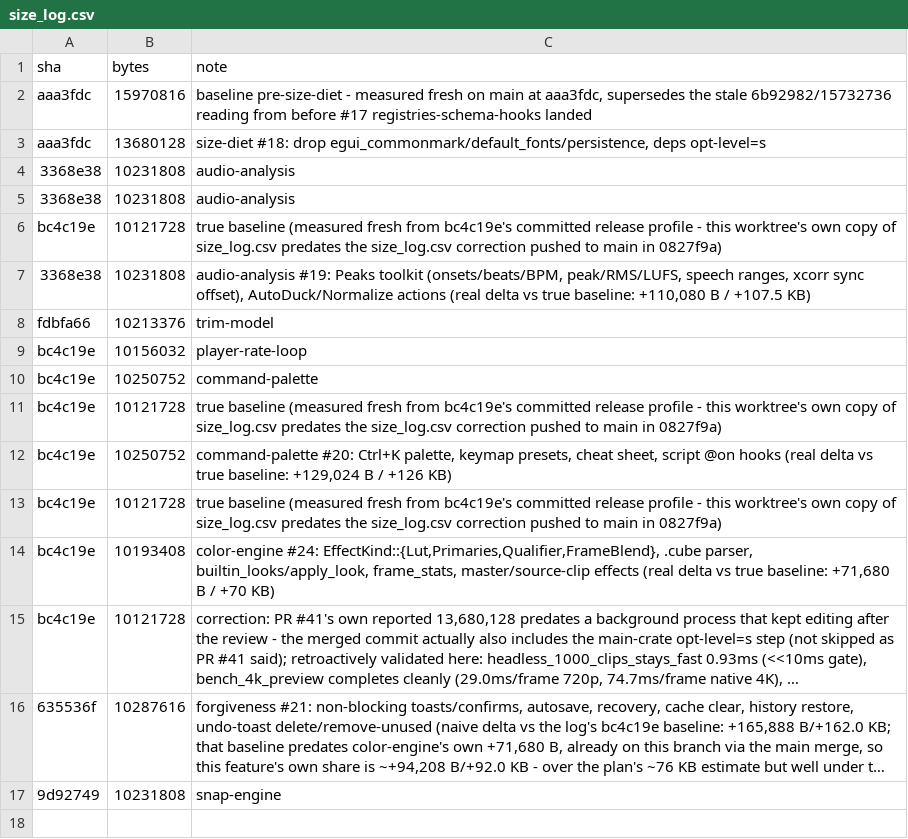
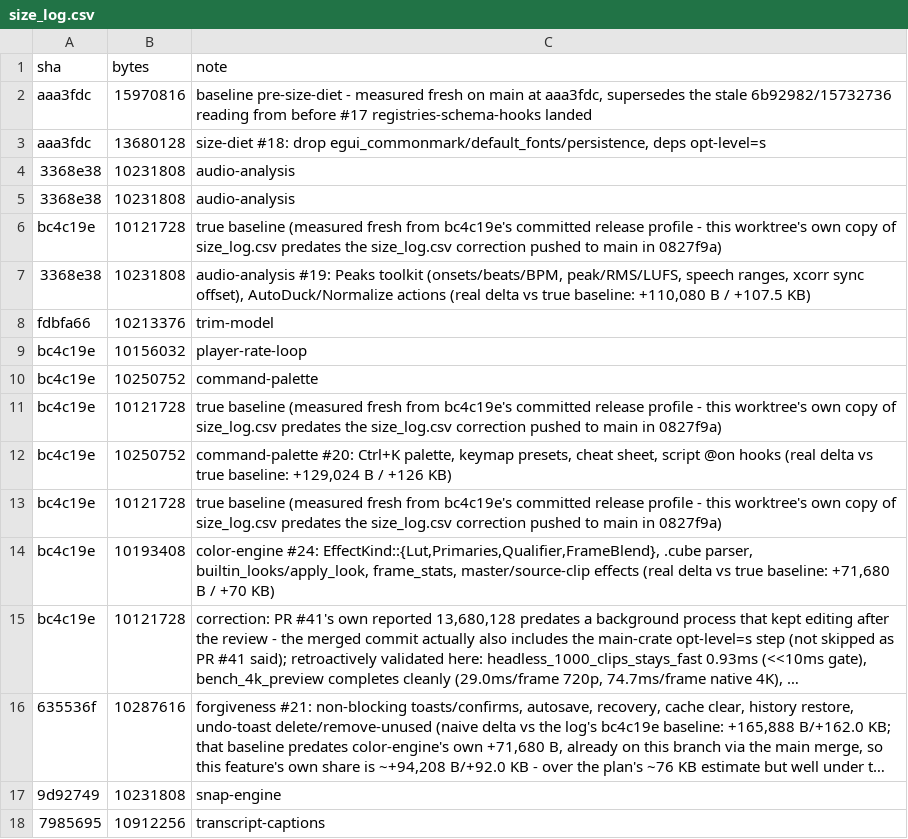
Before and after one commit to KashTheKing/simple-editor, a CSV file: size_log.csv, drawn as a sheet; long unchanged cells end in …; the diff names each change by its address in the sheet, - before the commit and + after, or states it on an @@ line.

```diff
--- a/size_log.csv
+++ b/size_log.csv
+row 18: 7985695 | 10912256 | transcript-captions
```
